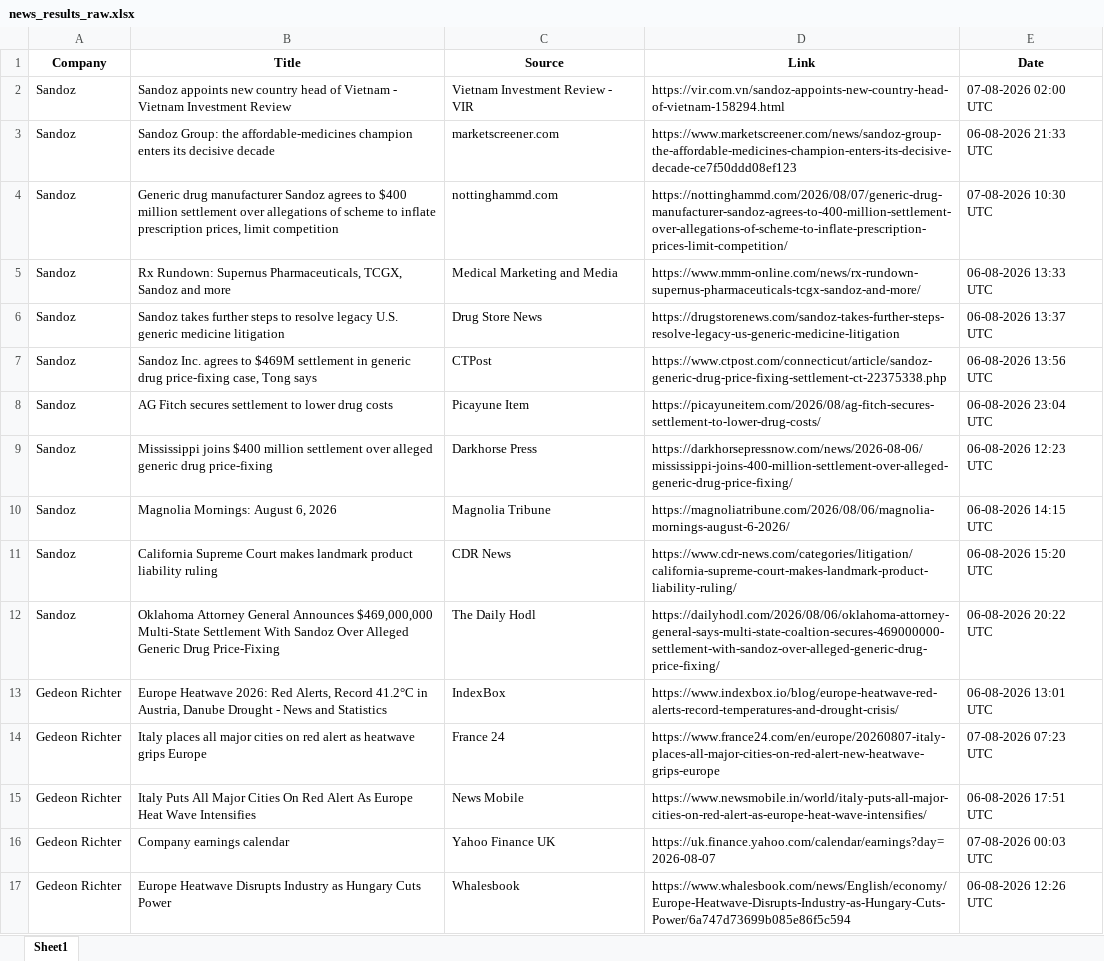
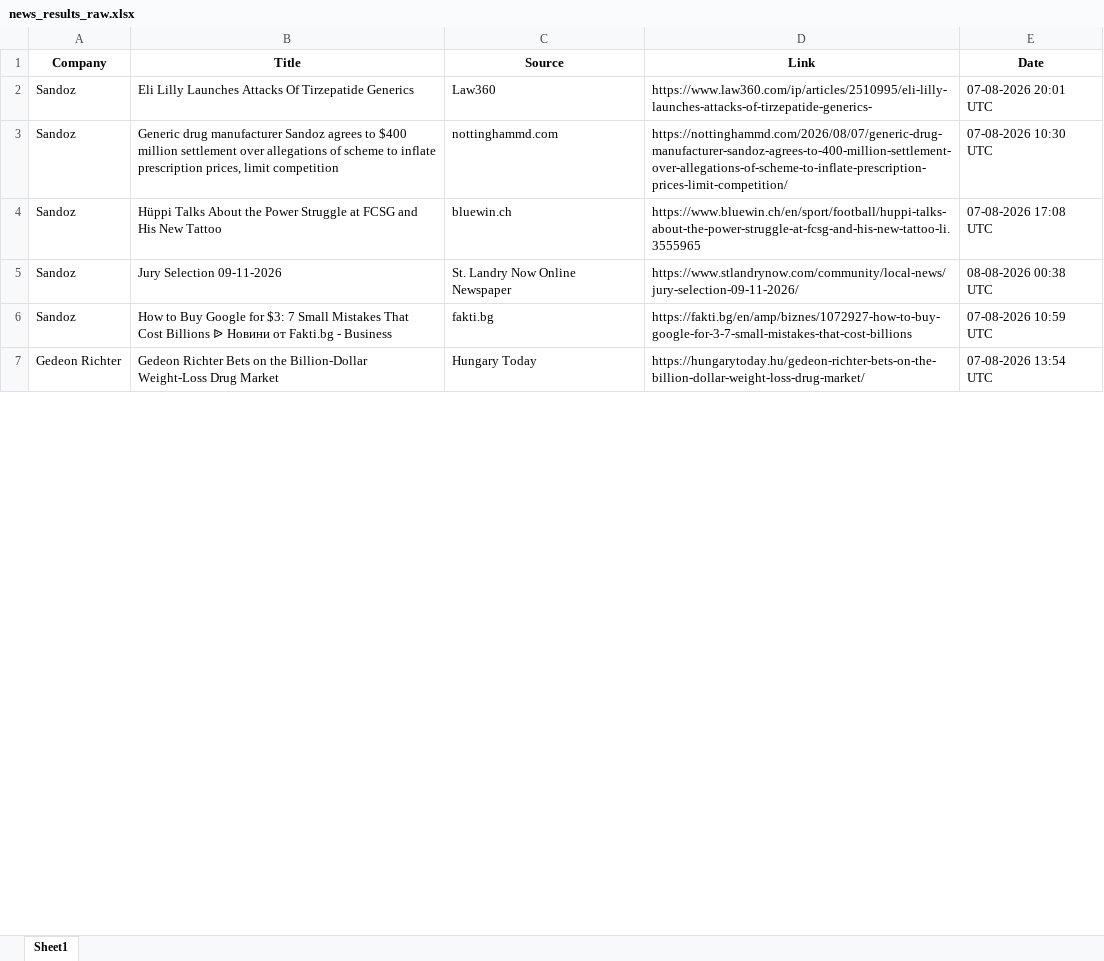
Before and after one commit to synapseKrishna/Ved, an Excel workbook: news_results_raw.xlsx, sheet Sheet1, drawn as a sheet; only a part is shown; values as stored, in another font and other column widths than the file's, no borders; removed rows and columns are numbered as before the commit, all else as after; the diff covers the shown part only; the diff names each change by its address in the sheet, - before the commit and + after, or states it on an @@ line.

```diff
--- a/news_results_raw.xlsx (sheet Sheet1)
+++ b/news_results_raw.xlsx (sheet Sheet1)
-B2 (Title): Sandoz appoints new country head of Vietnam - Vietnam Investment Review
+B2 (Title): Eli Lilly Launches Attacks Of Tirzepatide Generics
-C2 (Source): Vietnam Investment Review - VIR
+C2 (Source): Law360
-D2 (Link): https://vir.com.vn/sandoz-appoints-new-country-head-of-vietnam-158294.html
+D2 (Link): https://www.law360.com/ip/articles/2510995/eli-lilly-launches-attacks-of-tirzepatide-generics-
-E2 (Date): 07-08-2026 02:00 UTC
+E2 (Date): 07-08-2026 20:01 UTC
-row 3: Sandoz | Sandoz Group: the affordable-medicines champion enters its decisive decade | marketscreener.com | https://www.marketscreener.com/news/sandoz-group-the-affordable-medicines-champion-enters-its-decisive-decade-ce7f50ddd08ef123 | 06-08-2026 21:33 UTC
-row 5: Sandoz | Rx Rundown: Supernus Pharmaceuticals, TCGX, Sandoz and more | Medical Marketing and Media | https://www.mmm-online.com/news/rx-rundown-supernus-pharmaceuticals-tcgx-sandoz-and-more/ | 06-08-2026 13:33 UTC
-row 6: Sandoz | Sandoz takes further steps to resolve legacy U.S. generic medicine litigation | Drug Store News | https://drugstorenews.com/sandoz-takes-further-steps-resolve-legacy-us-generic-medicine-litigation | 06-08-2026 13:37 UTC
-row 7: Sandoz | Sandoz Inc. agrees to $469M settlement in generic drug price-fixing case, Tong says | CTPost | https://www.ctpost.com/connecticut/article/sandoz-generic-drug-price-fixing-settlement-ct-22375338.php | 06-08-2026 13:56 UTC
-B4 (Title): AG Fitch secures settlement to lower drug costs
+B4 (Title): Hüppi Talks About the Power Struggle at FCSG and His New Tattoo
-C4 (Source): Picayune Item
+C4 (Source): bluewin.ch
-D4 (Link): https://picayuneitem.com/2026/08/ag-fitch-secures-settlement-to-lower-drug-costs/
+D4 (Link): https://www.bluewin.ch/en/sport/football/huppi-talks-about-the-power-struggle-at-fcsg-and-his-new-tattoo-li.3555965
-E4 (Date): 06-08-2026 23:04 UTC
+E4 (Date): 07-08-2026 17:08 UTC
-row 9: Sandoz | Mississippi joins $400 million settlement over alleged generic drug price-fixing | Darkhorse Press | https://darkhorsepressnow.com/news/2026-08-06/mississippi-joins-400-million-settlement-over-alleged-generic-drug-price-fixing/ | 06-08-2026 12:23 UTC
-B5 (Title): Magnolia Mornings: August 6, 2026
+B5 (Title): Jury Selection 09-11-2026
-C5 (Source): Magnolia Tribune
+C5 (Source): St. Landry Now Online Newspaper
-D5 (Link): https://magnoliatribune.com/2026/08/06/magnolia-mornings-august-6-2026/
+D5 (Link): https://www.stlandrynow.com/community/local-news/jury-selection-09-11-2026/
-E5 (Date): 06-08-2026 14:15 UTC
+E5 (Date): 08-08-2026 00:38 UTC
-B6 (Title): California Supreme Court makes landmark product liability ruling
+B6 (Title): How to Buy Google for $3: 7 Small Mistakes That Cost Billions ᐉ Новини от Fakti.bg - Business
-C6 (Source): CDR News
+C6 (Source): fakti.bg
-D6 (Link): https://www.cdr-news.com/categories/litigation/california-supreme-court-makes-landmark-product-liability-ruling/
+D6 (Link): https://fakti.bg/en/amp/biznes/1072927-how-to-buy-google-for-3-7-small-mistakes-that-cost-billions
-E6 (Date): 06-08-2026 15:20 UTC
+E6 (Date): 07-08-2026 10:59 UTC
-row 12: Sandoz | Oklahoma Attorney General Announces $469,000,000 Multi-State Settlement With Sandoz Over Alleged Generic Drug Price-Fixing | The Daily Hodl | https://dailyhodl.com/2026/08/06/oklahoma-attorney-general-says-multi-state-coaltion-secures-469000000-settlement-with-sandoz-over-alleged-generic-drug-price-fixing/ | 06-08-2026 20:22 UTC
-row 13: Gedeon Richter | Europe Heatwave 2026: Red Alerts, Record 41.2°C in Austria, Danube Drought - News and Statistics | IndexBox | https://www.indexbox.io/blog/europe-heatwave-red-alerts-record-temperatures-and-drought-crisis/ | 06-08-2026 13:01 UTC
-row 14: Gedeon Richter | Italy places all major cities on red alert as heatwave grips Europe | France 24 | https://www.france24.com/en/europe/20260807-italy-places-all-major-cities-on-red-alert-new-heatwave-grips-europe | 07-08-2026 07:23 UTC
-B7 (Title): Italy Puts All Major Cities On Red Alert As Europe Heat Wave Intensifies
+B7 (Title): Gedeon Richter Bets on the Billion-Dollar Weight-Loss Drug Market
-C7 (Source): News Mobile
+C7 (Source): Hungary Today
-D7 (Link): https://www.newsmobile.in/world/italy-puts-all-major-cities-on-red-alert-as-europe-heat-wave-intensifies/
+D7 (Link): https://hungarytoday.hu/gedeon-richter-bets-on-the-billion-dollar-weight-loss-drug-market/
-E7 (Date): 06-08-2026 17:51 UTC
+E7 (Date): 07-08-2026 13:54 UTC
-row 16: Gedeon Richter | Company earnings calendar | Yahoo Finance UK | https://uk.finance.yahoo.com/calendar/earnings?day=2026-08-07 | 07-08-2026 00:03 UTC
-row 17: Gedeon Richter | Europe Heatwave Disrupts Industry as Hungary Cuts Power | Whalesbook | https://www.whalesbook.com/news/English/economy/Europe-Heatwave-Disrupts-Industry-as-Hungary-Cuts-Power/6a747d73699b085e86f5c594 | 06-08-2026 12:26 UTC
```
Also changed, not shown: 35 added rows, 42 removed rows and 294 edited cells elsewhere in this sheet, news_results.xlsx.
